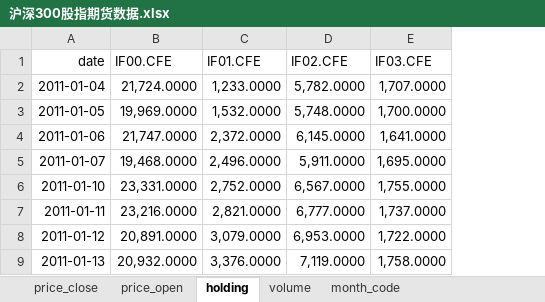
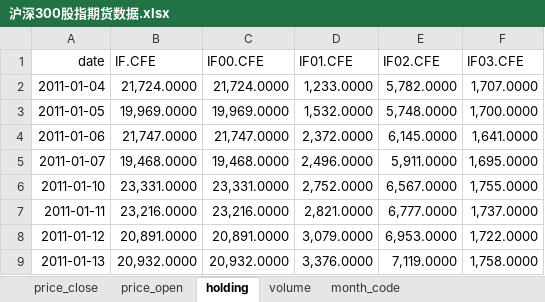
Before and after one commit to pkuWu/Option_Hedge, an Excel workbook: Dynamic_Hedge_System_for_Options_with_Futures/02_src/data/Wind_data/沪深300股指期货数据.xlsx, sheet holding, drawn as a sheet; only a part is shown; values as stored, in another font and other column widths than the file's, no borders; the diff names each change by its address in the sheet, - before the commit and + after, or states it on an @@ line.

```diff
--- a/Dynamic_Hedge_System_for_Options_with_Futures/02_src/data/Wind_data/沪深300股指期货数据.xlsx (sheet holding)
+++ b/Dynamic_Hedge_System_for_Options_with_Futures/02_src/data/Wind_data/沪深300股指期货数据.xlsx (sheet holding)
+column B (IF.CFE), rows 2-9: 21,724.0000 | 19,969.0000 | 21,747.0000 | 19,468.0000 | 23,331.0000 | 23,216.0000 | 20,891.0000 | 20,932.0000
```
Also changed, not shown: sheet price_open, sheet volume, sheet price_close, sheet month_code, formulas that keep their value, Dynamic_Hedge_System_for_Options_with_Futures/02_src/data/Wind_data/上证50股指期货数据.xlsx, Dynamic_Hedge_System_for_Options_with_Futures/02_src/data/Wind_data/中证500股指期货数据.xlsx.
